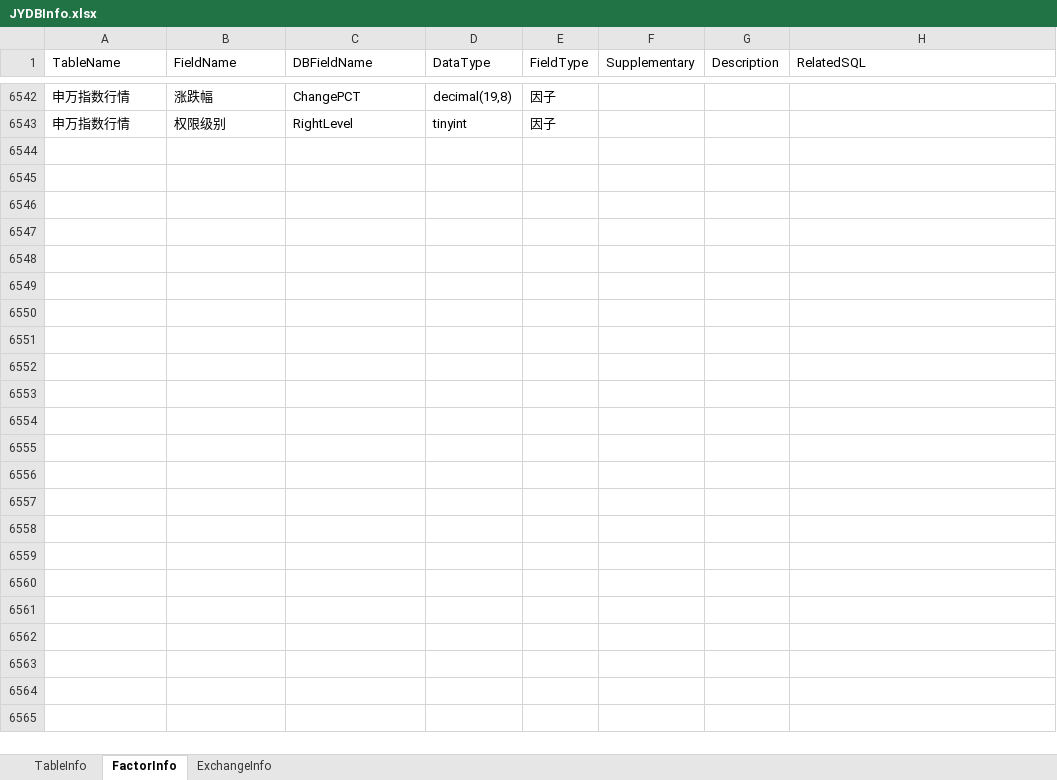
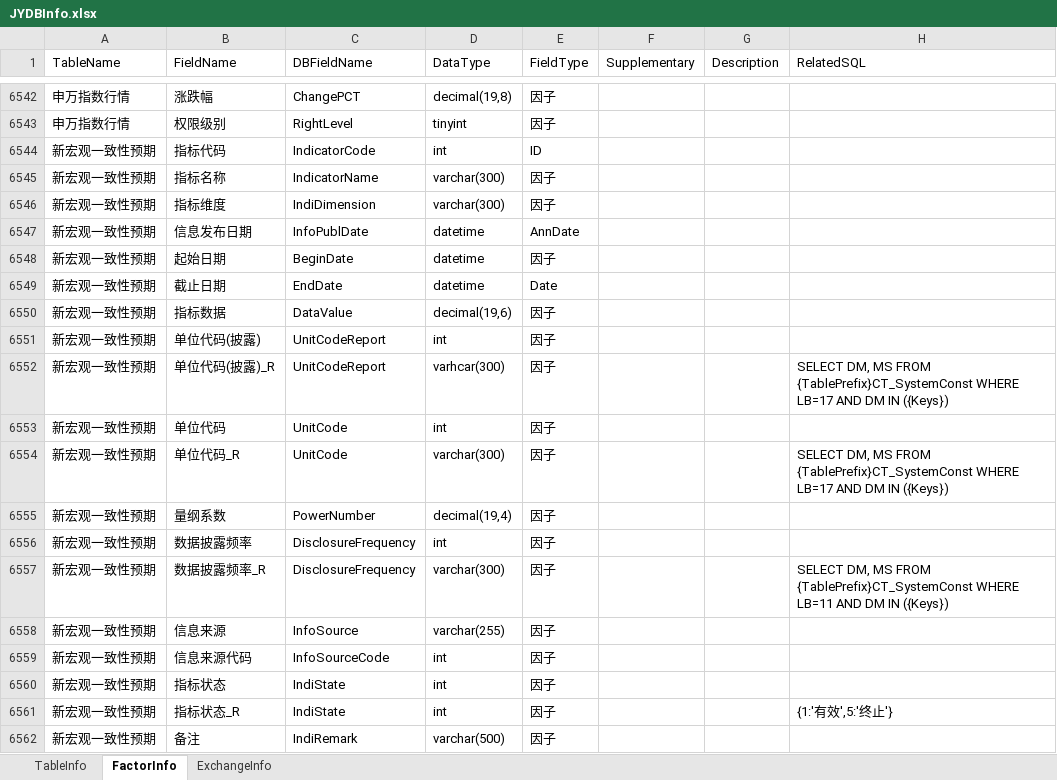
Before and after one commit to Scorpi000/QuantStudio, an Excel workbook: QuantStudio/Resource/JYDBInfo.xlsx, sheet FactorInfo, drawn as a sheet; only a part is shown, gaps mark what is left out; values as stored, in another font and other column widths than the file's, no borders; the diff names each change by its address in the sheet, - before the commit and + after, or states it on an @@ line.

```diff
--- a/QuantStudio/Resource/JYDBInfo.xlsx (sheet FactorInfo)
+++ b/QuantStudio/Resource/JYDBInfo.xlsx (sheet FactorInfo)
+row 6544: 新宏观一致性预期 | 指标代码 | IndicatorCode | int | ID
+row 6545: 新宏观一致性预期 | 指标名称 | IndicatorName | varchar(300) | 因子
+row 6546: 新宏观一致性预期 | 指标维度 | IndiDimension | varchar(300) | 因子
+row 6547: 新宏观一致性预期 | 信息发布日期 | InfoPublDate | datetime | AnnDate
+row 6548: 新宏观一致性预期 | 起始日期 | BeginDate | datetime | 因子
+row 6549: 新宏观一致性预期 | 截止日期 | EndDate | datetime | Date
+row 6550: 新宏观一致性预期 | 指标数据 | DataValue | decimal(19,6) | 因子
+row 6551: 新宏观一致性预期 | 单位代码(披露) | UnitCodeReport | int | 因子
+row 6552: 新宏观一致性预期 | 单位代码(披露)_R | UnitCodeReport | varhcar(300) | 因子 |  |  | SELECT DM, MS FROM {TablePrefix}CT_SystemConst WHERE LB=17 AND DM IN ({Keys})
+row 6553: 新宏观一致性预期 | 单位代码 | UnitCode | int | 因子
+row 6554: 新宏观一致性预期 | 单位代码_R | UnitCode | varchar(300) | 因子 |  |  | SELECT DM, MS FROM {TablePrefix}CT_SystemConst WHERE LB=17 AND DM IN ({Keys})
+row 6555: 新宏观一致性预期 | 量纲系数 | PowerNumber | decimal(19,4) | 因子
+row 6556: 新宏观一致性预期 | 数据披露频率 | DisclosureFrequency | int | 因子
+row 6557: 新宏观一致性预期 | 数据披露频率_R | DisclosureFrequency | varchar(300) | 因子 |  |  | SELECT DM, MS FROM {TablePrefix}CT_SystemConst WHERE LB=11 AND DM IN ({Keys})
+row 6558: 新宏观一致性预期 | 信息来源 | InfoSource | varchar(255) | 因子
+row 6559: 新宏观一致性预期 | 信息来源代码 | InfoSourceCode | int | 因子
+row 6560: 新宏观一致性预期 | 指标状态 | IndiState | int | 因子
+row 6561: 新宏观一致性预期 | 指标状态_R | IndiState | int | 因子 |  |  | {1:'有效',5:'终止'}
+row 6562: 新宏观一致性预期 | 备注 | IndiRemark | varchar(500) | 因子
```
Also changed, not shown: sheet TableInfo, 3 other files.
